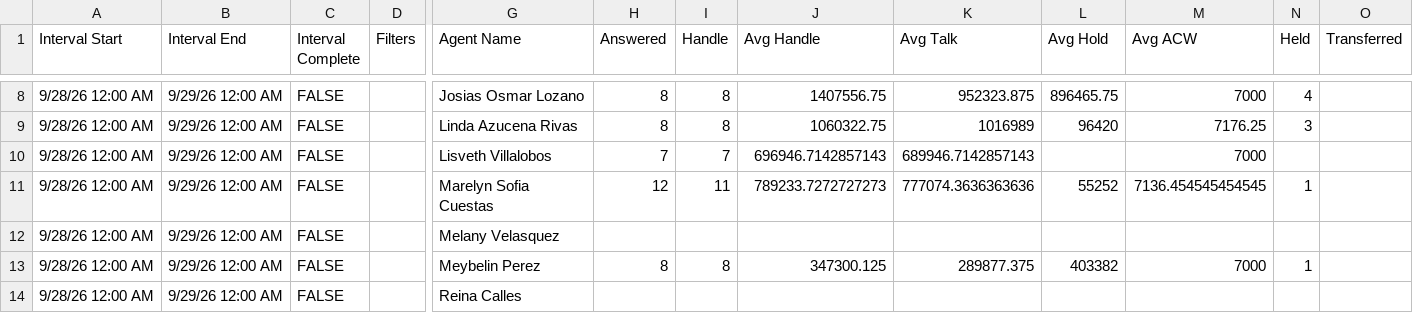
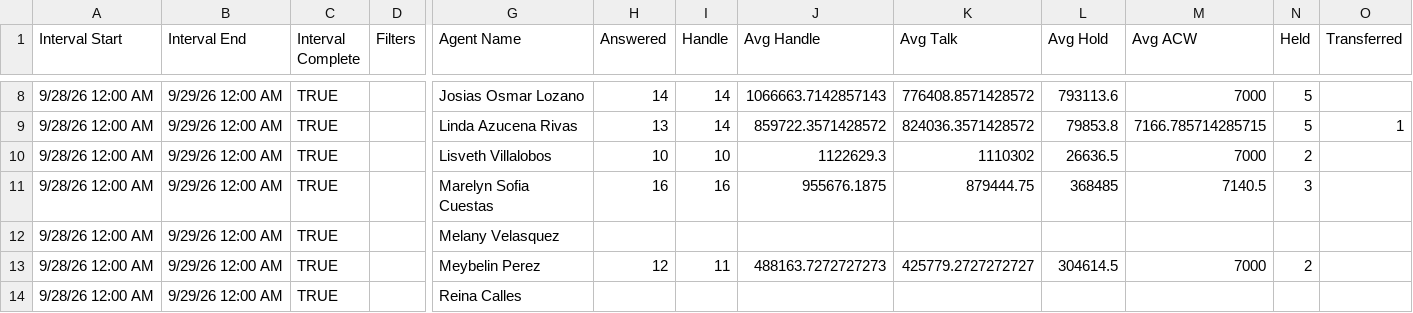
Before and after one commit to Gisikiru/genesys-aht-dashboard, a CSV file: data/2026/sep/2026-09-28.csv, drawn as a sheet; only a part is shown, gaps mark what is left out; the diff covers the shown part only; the diff names each change by its address in the sheet, - before the commit and + after, or states it on an @@ line.

```diff
--- a/data/2026/sep/2026-09-28.csv
+++ b/data/2026/sep/2026-09-28.csv
-C8:C14 (Interval Complete): FALSE
+C8:C14 (Interval Complete): TRUE
-H8 (Answered): 8
+H8 (Answered): 14
-I8:I9 (Handle): 8
+I8:I9 (Handle): 14
-J8 (Avg Handle): 1407556.75
+J8 (Avg Handle): 1066663.7142857143
-K8 (Avg Talk): 952323.875
+K8 (Avg Talk): 776408.8571428572
-L8 (Avg Hold): 896465.75
+L8 (Avg Hold): 793113.6
-N8 (Held): 4
+N8 (Held): 5
-H9 (Answered): 8
+H9 (Answered): 13
-J9 (Avg Handle): 1060322.75
+J9 (Avg Handle): 859722.3571428572
-K9 (Avg Talk): 1016989
+K9 (Avg Talk): 824036.3571428572
-L9 (Avg Hold): 96420
+L9 (Avg Hold): 79853.8
-M9 (Avg ACW): 7176.25
+M9 (Avg ACW): 7166.785714285715
-N9 (Held): 3
+N9 (Held): 5
-O9 (Transferred): (empty)
+O9 (Transferred): 1
-H10 (Answered): 7
+H10 (Answered): 10
-I10 (Handle): 7
+I10 (Handle): 10
-J10 (Avg Handle): 696946.7142857143
+J10 (Avg Handle): 1122629.3
-K10 (Avg Talk): 689946.7142857143
+K10 (Avg Talk): 1110302
-L10 (Avg Hold): (empty)
+L10 (Avg Hold): 26636.5
-N10 (Held): (empty)
+N10 (Held): 2
-H11 (Answered): 12
+H11 (Answered): 16
-I11 (Handle): 11
+I11 (Handle): 16
-J11 (Avg Handle): 789233.7272727273
+J11 (Avg Handle): 955676.1875
-K11 (Avg Talk): 777074.3636363636
+K11 (Avg Talk): 879444.75
-L11 (Avg Hold): 55252
+L11 (Avg Hold): 368485
-M11 (Avg ACW): 7136.454545454545
+M11 (Avg ACW): 7140.5
-N11 (Held): 1
+N11 (Held): 3
-H13 (Answered): 8
+H13 (Answered): 12
-I13 (Handle): 8
+I13 (Handle): 11
-J13 (Avg Handle): 347300.125
+J13 (Avg Handle): 488163.7272727273
-K13 (Avg Talk): 289877.375
+K13 (Avg Talk): 425779.2727272727
-L13 (Avg Hold): 403382
+L13 (Avg Hold): 304614.5
-N13 (Held): 1
+N13 (Held): 2
```
Also changed, not shown: 49 edited cells elsewhere in this file.
